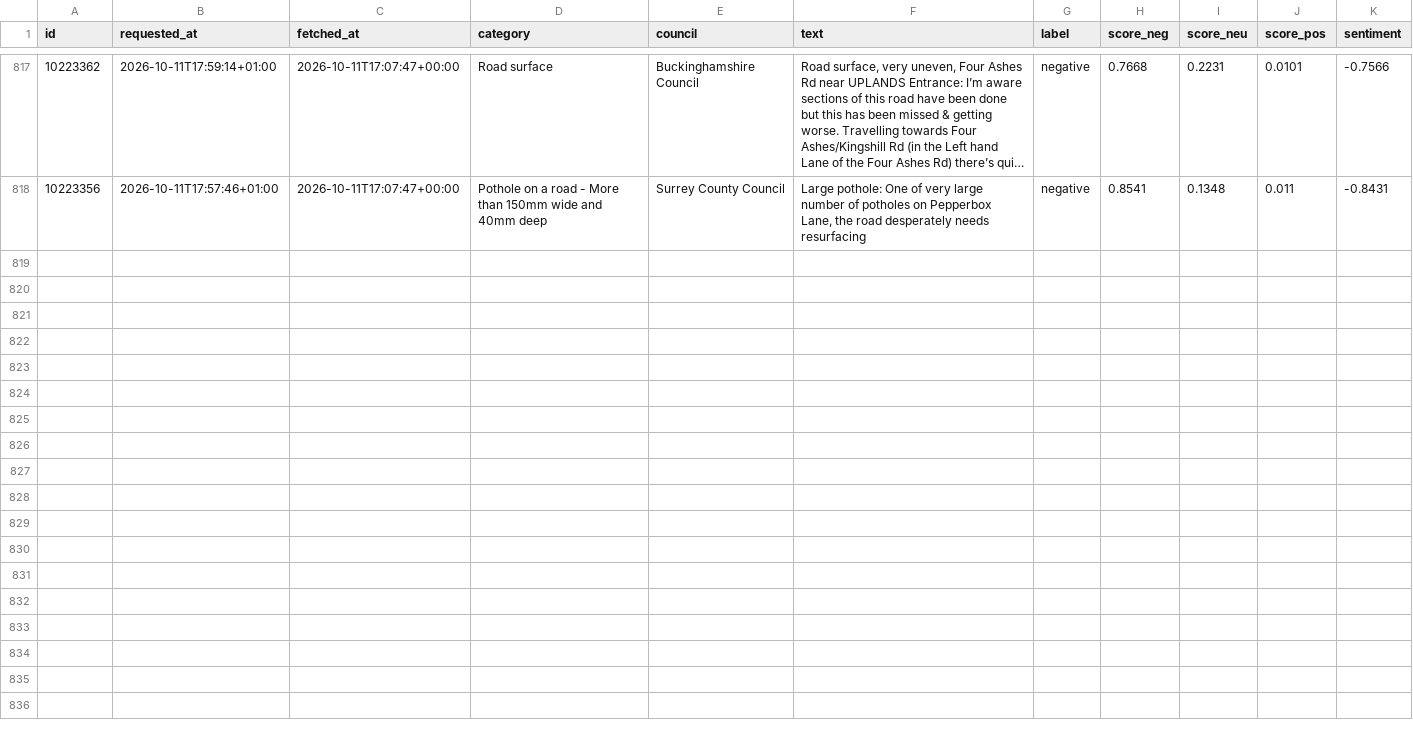
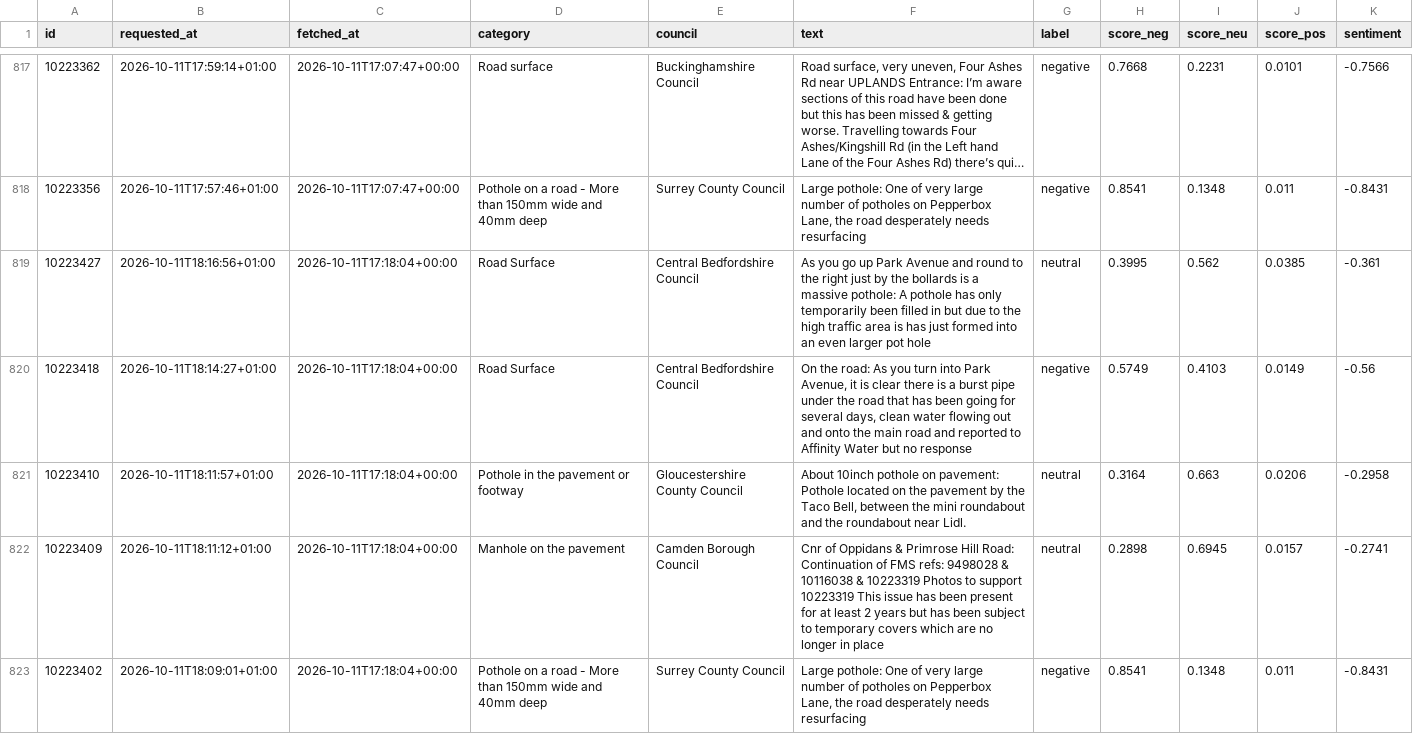
Before and after one commit to Hubertsauce/road-pulse, a CSV file: data/sentiment.csv, drawn as a sheet; only a part is shown, gaps mark what is left out; long unchanged cells end in …; the diff names each change by its address in the sheet, - before the commit and + after, or states it on an @@ line.

```diff
--- a/data/sentiment.csv
+++ b/data/sentiment.csv
+row 819: 10223427 | 2026-10-11T18:16:56+01:00 | 2026-10-11T17:18:04+00:00 | Road Surface | Central Bedfordshire Council | As you go up Park Avenue and round to the right just by the bollards is a massive pothole: A pothole has only temporarily been filled in but due to the high traffic area is has just formed into an even larger pot hole | neutral | 0.3995 | 0.562 | 0.0385 | -0.361
+row 820: 10223418 | 2026-10-11T18:14:27+01:00 | 2026-10-11T17:18:04+00:00 | Road Surface | Central Bedfordshire Council | On the road: As you turn into Park Avenue, it is clear there is a burst pipe under the road that has been going for several days, clean water flowing out and onto the main road and reported to Affinity Water but no response | negative | 0.5749 | 0.4103 | 0.0149 | -0.56
+row 821: 10223410 | 2026-10-11T18:11:57+01:00 | 2026-10-11T17:18:04+00:00 | Pothole in the pavement or footway | Gloucestershire County Council | About 10inch pothole on pavement: Pothole located on the pavement by the Taco Bell, between the mini roundabout and the roundabout near Lidl. | neutral | 0.3164 | 0.663 | 0.0206 | -0.2958
+row 822: 10223409 | 2026-10-11T18:11:12+01:00 | 2026-10-11T17:18:04+00:00 | Manhole on the pavement | Camden Borough Council | Cnr of Oppidans & Primrose Hill Road: Continuation of FMS refs: 9498028 & 10116038 & 10223319 Photos to support 10223319 This issue has been present for at least 2 years but has been subject to temporary covers which are no longer in place | neutral | 0.2898 | 0.6945 | 0.0157 | -0.2741
+row 823: 10223402 | 2026-10-11T18:09:01+01:00 | 2026-10-11T17:18:04+00:00 | Pothole on a road - More than 150mm wide and 40mm deep | Surrey County Council | Large pothole: One of very large number of potholes on Pepperbox Lane, the road desperately needs resurfacing | negative | 0.8541 | 0.1348 | 0.011 | -0.8431
```
Also changed, not shown: 1 other file.
